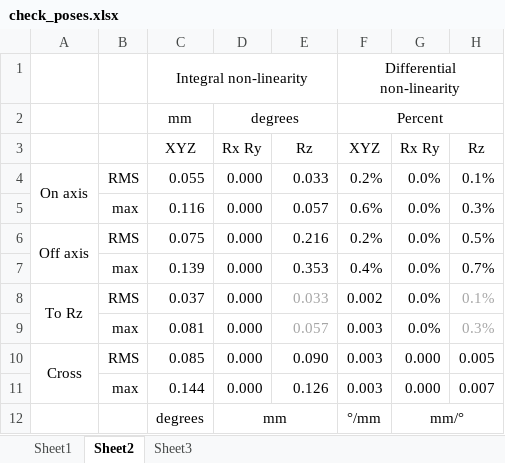
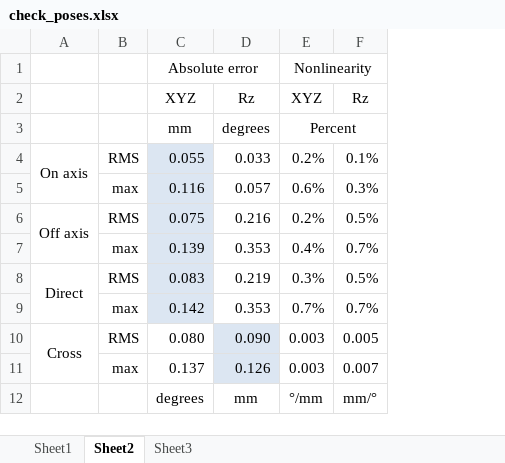
Before and after one commit to robmacl/ilemt_cal_data, an Excel workbook: cal_9_2_premo_rotated_dipole/check_poses.xlsx, sheet Sheet2, drawn as a sheet; values as stored, in another font and other column widths than the file's, no borders; removed rows and columns are numbered as before the commit, all else as after; the diff names each change by its address in the sheet, - before the commit and + after, or states it on an @@ line.

```diff
--- a/cal_9_2_premo_rotated_dipole/check_poses.xlsx (sheet Sheet2)
+++ b/cal_9_2_premo_rotated_dipole/check_poses.xlsx (sheet Sheet2)
-column D, rows 3-7: Rx Ry | 0.000 | 0.000 | 0.000 | 0.000; rows 10-12: 0.000 | 0.000 | mm
-column G, rows 3-7: Rx Ry | 0.0% | 0.0% | 0.0% | 0.0%; rows 10-12: 0.000 | 0.000 | mm/°
-row 1:  |  | Integral non-linearity |  |  | Differential non-linearity
-row 2:  |  | mm | degrees |  | Percent
+row 1:  |  | Absolute error |  | Nonlinearity
+row 3:  |  | mm | degrees | Percent
-C4:C7 fill: none
+C4:C7 fill: #DCE6F2
-row 8: To Rz | RMS | 0.037 | 0.000 | 0.033 | 0.002 | 0.0% | 0.1%
-row 9:  | max | 0.081 | 0.000 | 0.057 | 0.003 | 0.0% | 0.3%
+row 8: Direct | RMS | 0.083 | 0.219 | 0.3% | 0.5%
+row 9:  | max | 0.142 | 0.353 | 0.7% | 0.7%
-C10: 0.085
+C10: 0.080
-D10:D11 fill: none
+D10:D11 fill: #DCE6F2
-C11: 0.144
+C11: 0.137
-D12: (empty)
+D12: mm
-F12: (empty)
+F12: mm/°
```
Also changed, not shown: sheet Sheet1, sheet Sheet3, formulas that keep their value, 1 other file.
